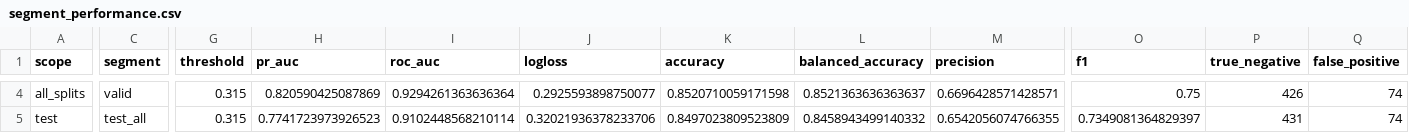
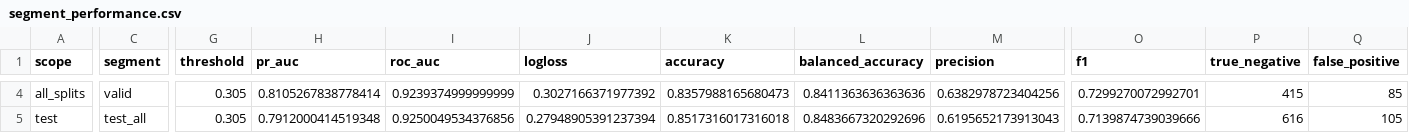
Before and after one commit to LADTO-develop/Corporate-Analysis-System, a CSV file: data/outputs/modeling/feature_44_xgboost/diagnostics/segment_performance.csv, drawn as a sheet; only a part is shown, gaps mark what is left out; the diff covers the shown part only; the diff names each change by its address in the sheet, - before the commit and + after, or states it on an @@ line.

```diff
--- a/data/outputs/modeling/feature_44_xgboost/diagnostics/segment_performance.csv
+++ b/data/outputs/modeling/feature_44_xgboost/diagnostics/segment_performance.csv
-G4:G5 (threshold): 0.315
+G4:G5 (threshold): 0.305
-H4 (pr_auc): 0.820590425087869
+H4 (pr_auc): 0.8105267838778414
-I4 (roc_auc): 0.9294261363636364
+I4 (roc_auc): 0.9239374999999999
-J4 (logloss): 0.2925593898750077
+J4 (logloss): 0.3027166371977392
-K4 (accuracy): 0.8520710059171598
+K4 (accuracy): 0.8357988165680473
-L4 (balanced_accuracy): 0.8521363636363637
+L4 (balanced_accuracy): 0.8411363636363636
-M4 (precision): 0.6696428571428571
+M4 (precision): 0.6382978723404256
-O4 (f1): 0.75
+O4 (f1): 0.7299270072992701
-P4 (true_negative): 426
+P4 (true_negative): 415
-Q4 (false_positive): 74
+Q4 (false_positive): 85
-H5 (pr_auc): 0.7741723973926523
+H5 (pr_auc): 0.7912000414519348
-I5 (roc_auc): 0.9102448568210114
+I5 (roc_auc): 0.9250049534376856
-J5 (logloss): 0.32021936378233706
+J5 (logloss): 0.27948905391237394
-K5 (accuracy): 0.8497023809523809
+K5 (accuracy): 0.8517316017316018
-L5 (balanced_accuracy): 0.8458943499140332
+L5 (balanced_accuracy): 0.8483667320292696
-M5 (precision): 0.6542056074766355
+M5 (precision): 0.6195652173913043
-O5 (f1): 0.7349081364829397
+O5 (f1): 0.7139874739039666
-P5 (true_negative): 431
+P5 (true_negative): 616
-Q5 (false_positive): 74
+Q5 (false_positive): 105
```
Also changed, not shown: 163 edited cells elsewhere in this file, data/outputs/modeling/feature_44_xgboost/diagnostics/calibration_bins.csv, data/outputs/modeling/feature_44_xgboost/diagnostics/error_cases.csv, 20 other files.
